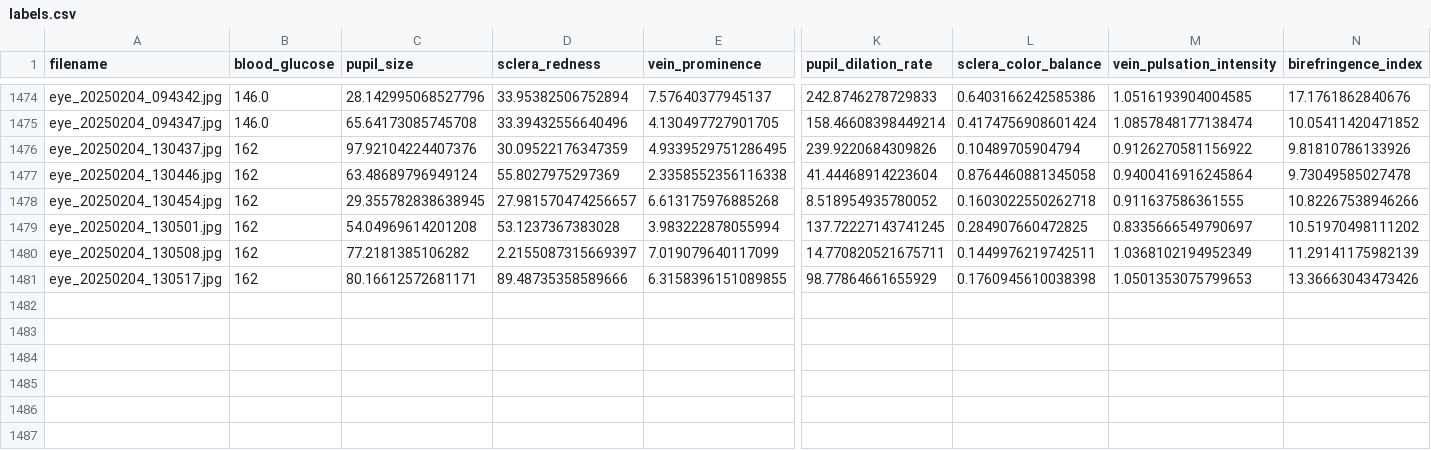
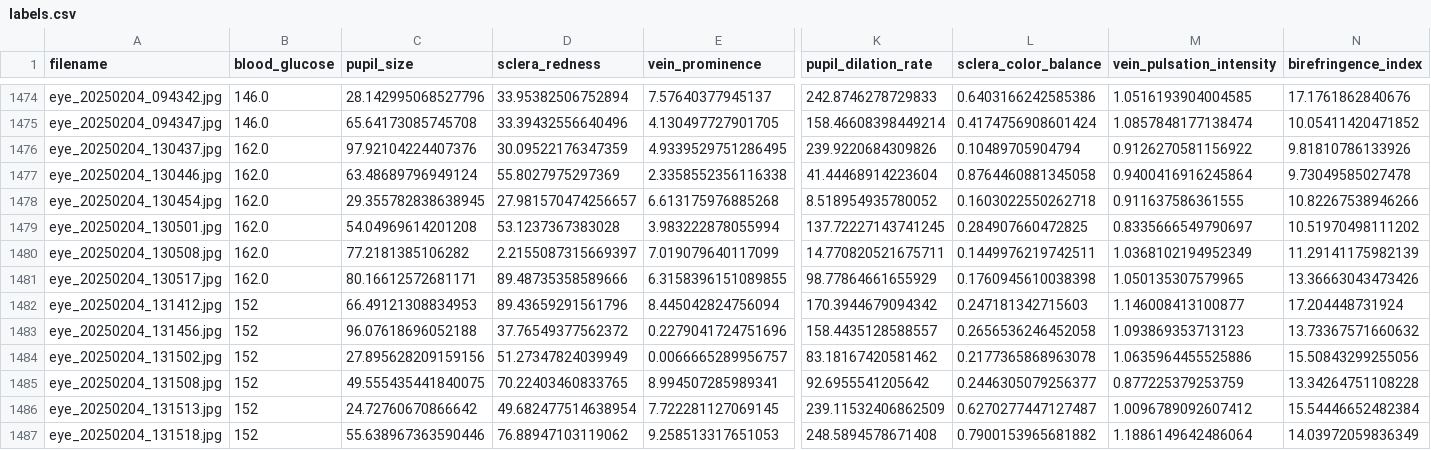
Before and after one commit to jtb21091/EyeBloodGlucose, a CSV file: eye_glucose_data/labels.csv, drawn as a sheet; only a part is shown, gaps mark what is left out; rows hold the shown columns only; the diff names each change by its address in the sheet, - before the commit and + after, or states it on an @@ line.

Commit message:
add

```diff
--- a/eye_glucose_data/labels.csv
+++ b/eye_glucose_data/labels.csv
-B1476:B1481 (blood_glucose): 162
+B1476:B1481 (blood_glucose): 162.0
-M1481 (vein_pulsation_intensity): 1.0501353075799653
+M1481 (vein_pulsation_intensity): 1.050135307579965
+row 1482: eye_20250204_131412.jpg | 152 | 66.49121308834953 | 89.43659291561796 | 8.445042824756094 | 170.3944679094342 | 0.247181342715603 | 1.146008413100877 | 17.204448731924
+row 1483: eye_20250204_131456.jpg | 152 | 96.07618696052188 | 37.76549377562372 | 0.2279041724751696 | 158.4435128588557 | 0.2656536246452058 | 1.093869353713123 | 13.73367571660632
+row 1484: eye_20250204_131502.jpg | 152 | 27.895628209159156 | 51.27347824039949 | 0.0066665289956757 | 83.18167420581462 | 0.2177365868963078 | 1.0635964455525886 | 15.50843299255056
+row 1485: eye_20250204_131508.jpg | 152 | 49.555435441840075 | 70.22403460833765 | 8.994507285989341 | 92.6955541205642 | 0.2446305079256377 | 0.877225379253759 | 13.34264751108228
+row 1486: eye_20250204_131513.jpg | 152 | 24.72760670866642 | 49.682477514638954 | 7.722281127069145 | 239.11532406862509 | 0.6270277447127487 | 1.0096789092607412 | 15.54446652482384
+row 1487: eye_20250204_131518.jpg | 152 | 55.638967363590446 | 76.88947103119062 | 9.258513317651053 | 248.5894578671408 | 0.7900153965681882 | 1.1886149642486064 | 14.03972059836349
```
